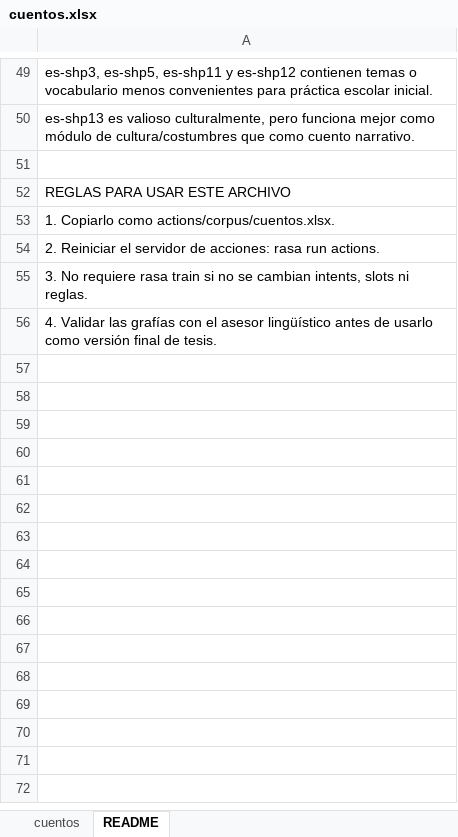
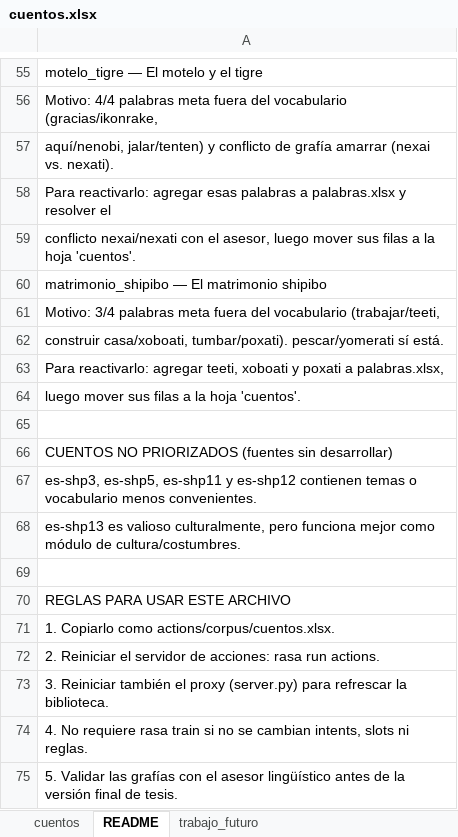
Before and after one commit to gabo2912/chatbot-shi, an Excel workbook: actions/corpus/cuentos.xlsx, sheet README, drawn as a sheet; only a part is shown, gaps mark what is left out; values as stored, in another font and other column widths than the file's, no cell formats; addresses are those after the commit; the diff covers the shown part only; the diff names each change by its address in the sheet, - before the commit and + after, or states it on an @@ line.

```diff
--- a/actions/corpus/cuentos.xlsx (sheet README)
+++ b/actions/corpus/cuentos.xlsx (sheet README)
+sheet tab: trabajo_futuro
-A55: es-shp3, es-shp5, es-shp11 y es-shp12 contienen temas o vocabulario menos convenientes para práctica escolar inicial.
+A55: motelo_tigre — El motelo y el tigre
-A56: es-shp13 es valioso culturalmente, pero funciona mejor como módulo de cultura/costumbres que como cuento narrativo.
+A56: Motivo: 4/4 palabras meta fuera del vocabulario (gracias/ikonrake,
+row 57: aquí/nenobi, jalar/tenten) y conflicto de grafía amarrar (nexai vs. nexati).
+row 58: Para reactivarlo: agregar esas palabras a palabras.xlsx y resolver el
+row 59: conflicto nexai/nexati con el asesor, luego mover sus filas a la hoja 'cuentos'.
+row 60: matrimonio_shipibo — El matrimonio shipibo
+row 61: Motivo: 3/4 palabras meta fuera del vocabulario (trabajar/teeti,
+row 62: construir casa/xoboati, tumbar/poxati). pescar/yomerati sí está.
+row 63: Para reactivarlo: agregar teeti, xoboati y poxati a palabras.xlsx,
+row 64: luego mover sus filas a la hoja 'cuentos'.
+row 65: (empty)
+row 66: CUENTOS NO PRIORIZADOS (fuentes sin desarrollar)
+row 67: es-shp3, es-shp5, es-shp11 y es-shp12 contienen temas o vocabulario menos convenientes.
+row 68: es-shp13 es valioso culturalmente, pero funciona mejor como módulo de cultura/costumbres.
-A73: 3. No requiere rasa train si no se cambian intents, slots ni reglas.
+A73: 3. Reiniciar también el proxy (server.py) para refrescar la biblioteca.
-A74: 4. Validar las grafías con el asesor lingüístico antes de usarlo como versión final de tesis.
+A74: 4. No requiere rasa train si no se cambian intents, slots ni reglas.
+row 75: 5. Validar las grafías con el asesor lingüístico antes de la versión final de tesis.
```
Also changed, not shown: 11 added rows, 5 removed rows and 15 edited cells elsewhere in this sheet, sheet cuentos, cell formats, 4 other files.
